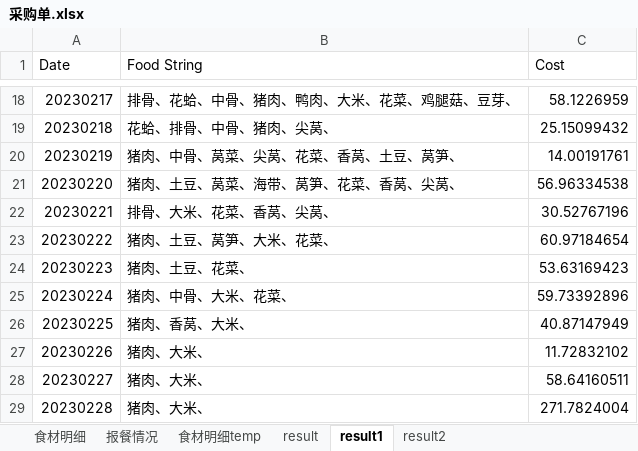
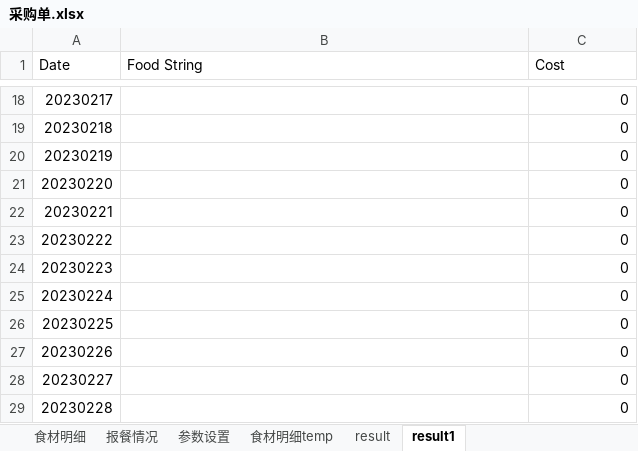
Before and after one commit to popobo/mealsFormulator, an Excel workbook: PythonScript/采购单.xlsx, sheet result1, drawn as a sheet; only a part is shown, gaps mark what is left out; values as stored, in another font and other column widths than the file's, no borders; the diff covers the shown part only; the diff names each change by its address in the sheet, - before the commit and + after, or states it on an @@ line.

```diff
--- a/PythonScript/采购单.xlsx (sheet result1)
+++ b/PythonScript/采购单.xlsx (sheet result1)
-sheet tab: result2
+sheet tab: 参数设置
-B18 (Food String): 排骨、花蛤、中骨、猪肉、鸭肉、大米、花菜、鸡腿菇、豆芽、
+B18 (Food String): (empty)
-C18 (Cost): 58.1226959
+C18 (Cost): 0
-B19 (Food String): 花蛤、排骨、中骨、猪肉、尖莴、
+B19 (Food String): (empty)
-C19 (Cost): 25.15099432
+C19 (Cost): 0
-B20 (Food String): 猪肉、中骨、莴菜、尖莴、花菜、香莴、土豆、莴笋、
+B20 (Food String): (empty)
-C20 (Cost): 14.00191761
+C20 (Cost): 0
-B21 (Food String): 猪肉、土豆、莴菜、海带、莴笋、花菜、香莴、尖莴、
+B21 (Food String): (empty)
-C21 (Cost): 56.96334538
+C21 (Cost): 0
-B22 (Food String): 排骨、大米、花菜、香莴、尖莴、
+B22 (Food String): (empty)
-C22 (Cost): 30.52767196
+C22 (Cost): 0
-B23 (Food String): 猪肉、土豆、莴笋、大米、花菜、
+B23 (Food String): (empty)
-C23 (Cost): 60.97184654
+C23 (Cost): 0
-B24 (Food String): 猪肉、土豆、花菜、
+B24 (Food String): (empty)
-C24 (Cost): 53.63169423
+C24 (Cost): 0
-B25 (Food String): 猪肉、中骨、大米、花菜、
+B25 (Food String): (empty)
-C25 (Cost): 59.73392896
+C25 (Cost): 0
-B26 (Food String): 猪肉、香莴、大米、
+B26 (Food String): (empty)
-C26 (Cost): 40.87147949
+C26 (Cost): 0
-B27:B29 (Food String): 猪肉、大米、
+B27:B29 (Food String): (empty)
-C27 (Cost): 11.72832102
+C27 (Cost): 0
-C28 (Cost): 58.64160511
+C28 (Cost): 0
-C29 (Cost): 271.7824004
+C29 (Cost): 0
```
Also changed, not shown: 32 edited cells elsewhere in this sheet, sheet result, sheet 食材明细temp, sheet 报餐情况, sheet 食材明细, 8 other files.
